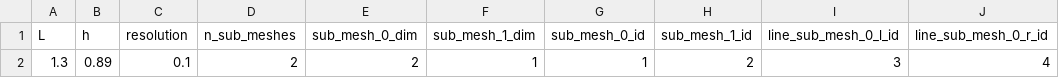
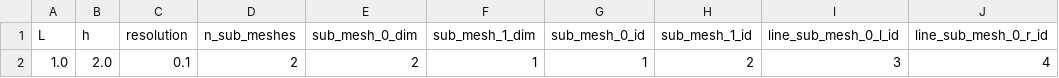
Before and after one commit to Michele-s-team/finite_elements, a CSV file: generate_mesh/2d/square_no_circle/line/mesh_parameters.csv, drawn as a sheet; only a part is shown; the diff names each change by its address in the sheet, - before the commit and + after, or states it on an @@ line.

```diff
--- a/generate_mesh/2d/square_no_circle/line/mesh_parameters.csv
+++ b/generate_mesh/2d/square_no_circle/line/mesh_parameters.csv
-A2 (L): 1.3
+A2 (L): 1.0
-B2 (h): 0.89
+B2 (h): 2.0
```
Also changed, not shown: 1 other file.
